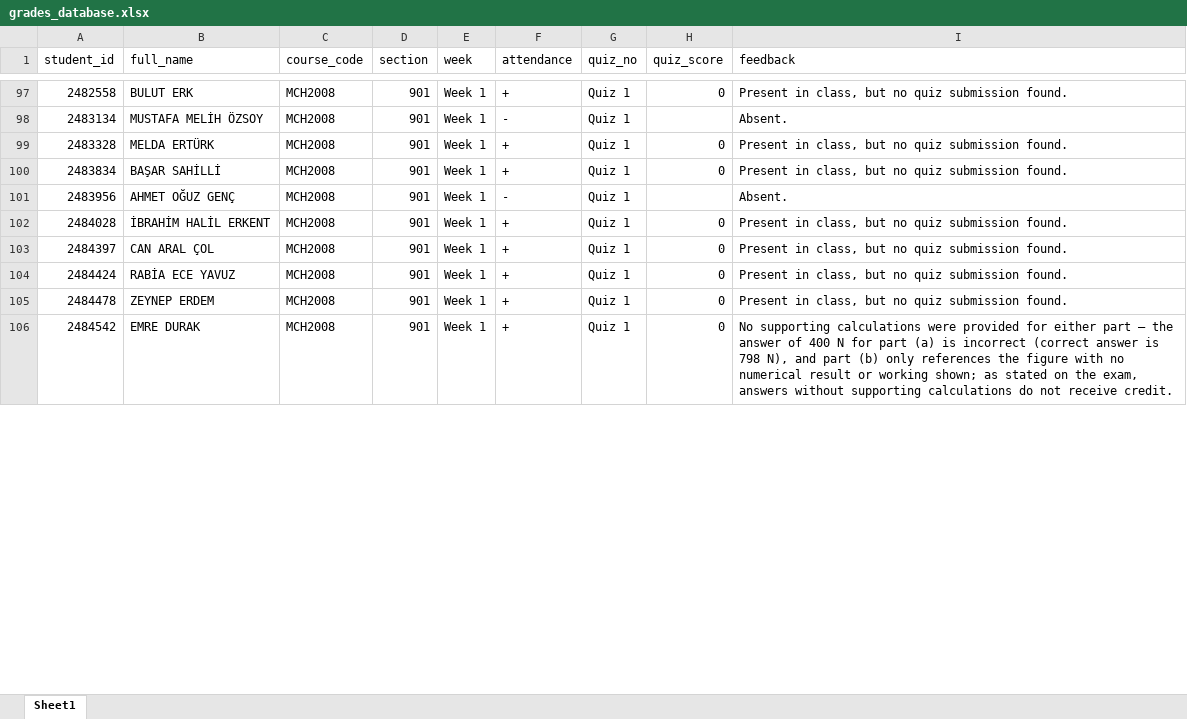
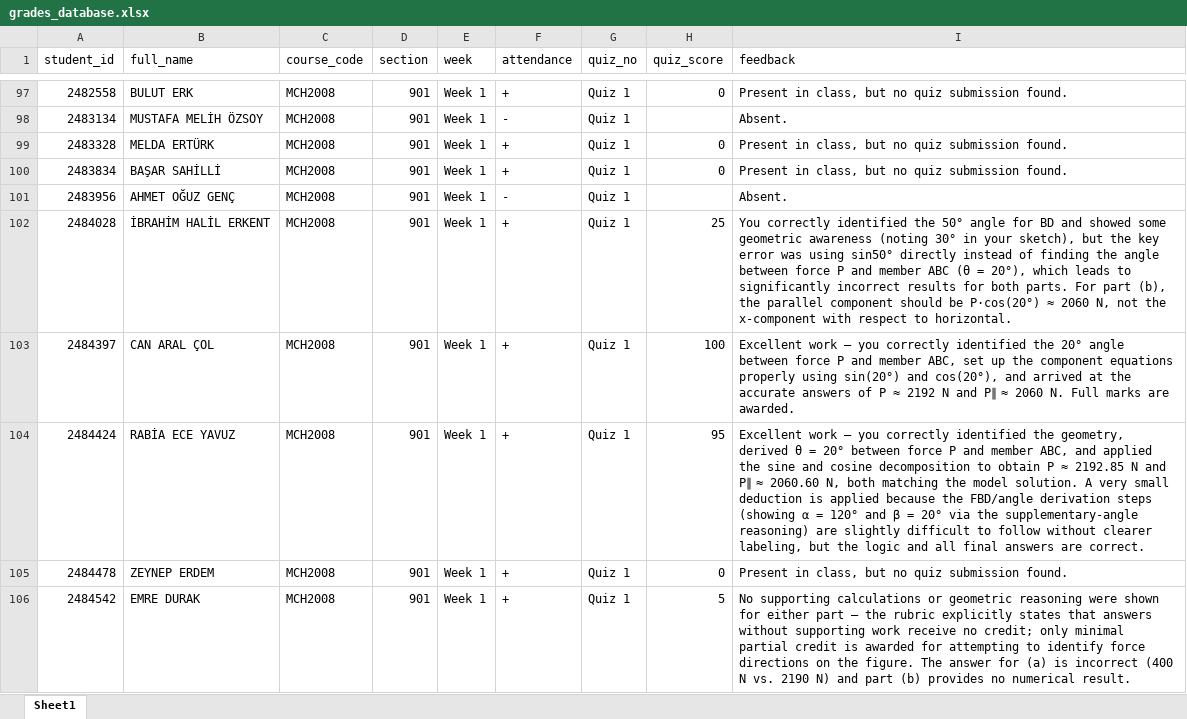
Before and after one commit to gokhangulser0/bau-course-portal, an Excel workbook: grades_database.xlsx, sheet Sheet1, drawn as a sheet; only a part is shown, gaps mark what is left out; values as stored, in another font and other column widths than the file's, no borders; the diff covers the shown part only; the diff names each change by its address in the sheet, - before the commit and + after, or states it on an @@ line.

Commit message:
Auto-update: MCH2008 Week 1 records

```diff
--- a/grades_database.xlsx (sheet Sheet1)
+++ b/grades_database.xlsx (sheet Sheet1)
-H102 (quiz_score): 0
+H102 (quiz_score): 25
-I102 (feedback): Present in class, but no quiz submission found.
+I102 (feedback): You correctly identified the 50° angle for BD and showed some geometric awareness (noting 30° in your sketch), but the key error was using sin50° directly instead of finding the angle between force P and member ABC (θ = 20°), which leads to significantly incorrect results for both parts. For part (b), the parallel component should be P·cos(20°) ≈ 2060 N, not the x-component with respect to horizontal.
-H103 (quiz_score): 0
+H103 (quiz_score): 100
-I103 (feedback): Present in class, but no quiz submission found.
+I103 (feedback): Excellent work — you correctly identified the 20° angle between force P and member ABC, set up the component equations properly using sin(20°) and cos(20°), and arrived at the accurate answers of P ≈ 2192 N and P∥ ≈ 2060 N. Full marks are awarded.
-H104 (quiz_score): 0
+H104 (quiz_score): 95
-I104 (feedback): Present in class, but no quiz submission found.
+I104 (feedback): Excellent work — you correctly identified the geometry, derived θ = 20° between force P and member ABC, and applied the sine and cosine decomposition to obtain P ≈ 2192.85 N and P∥ ≈ 2060.60 N, both matching the model solution. A very small deduction is applied because the FBD/angle derivation steps (showing α = 120° and β = 20° via the supplementary-angle reasoning) are slightly difficult to follow without clearer labeling, but the logic and all final answers are correct.
-H106 (quiz_score): 0
+H106 (quiz_score): 5
-I106 (feedback): …supporting calculations were provided for either part — the answer of 400 N for part (a) is incorrect (correct answer is 798 N), and part (b) only references the figure with no numerical result or working shown; as stated on the exam, answers without supporting calculations do not receive credit.
+I106 (feedback): …supporting calculations or geometric reasoning were shown for either part — the rubric explicitly states that answers without supporting work receive no credit; only minimal partial credit is awarded for attempting to identify force directions on the figure. The answer for (a) is incorrect (400 N vs. 2190 N) and part (b) provides no numerical result.
```
Also changed, not shown: 33 edited cells elsewhere in this sheet.
